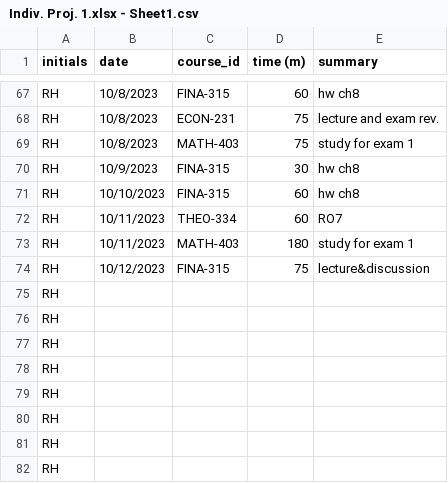
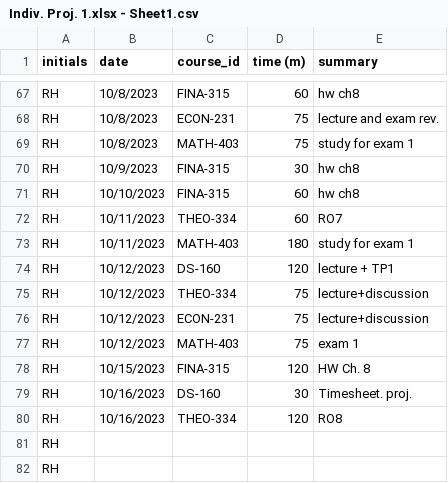
Before and after one commit to Iingxaki/RH_Timesheet_Project, a CSV file: Indiv. Proj. 1.xlsx - Sheet1.csv, drawn as a sheet; only a part is shown, gaps mark what is left out.

Commit message:
Add files via upload

```diff
--- a/Indiv. Proj. 1.xlsx - Sheet1.csv
+++ b/Indiv. Proj. 1.xlsx - Sheet1.csv
@@ -73,9 +73,9 @@ RH,10/11/2023,THEO-334,60,RO7
 RH,10/11/2023,MATH-403,180,study for exam 1
-RH,10/12/2023,FINA-315,75,lecture&discussion
-RH,,,,
-RH,,,,
-RH,,,,
-RH,,,,
-RH,,,,
-RH,,,,
+RH,10/12/2023,DS-160,120,lecture + TP1
+RH,10/12/2023,THEO-334,75,lecture+discussion
+RH,10/12/2023,ECON-231,75,lecture+discussion
+RH,10/12/2023,MATH-403,75,exam 1
+RH,10/15/2023,FINA-315,120,HW Ch. 8
+RH,10/16/2023,DS-160,30,Timesheet. proj.
+RH,10/16/2023,THEO-334,120,RO8
 RH,,,,
```
